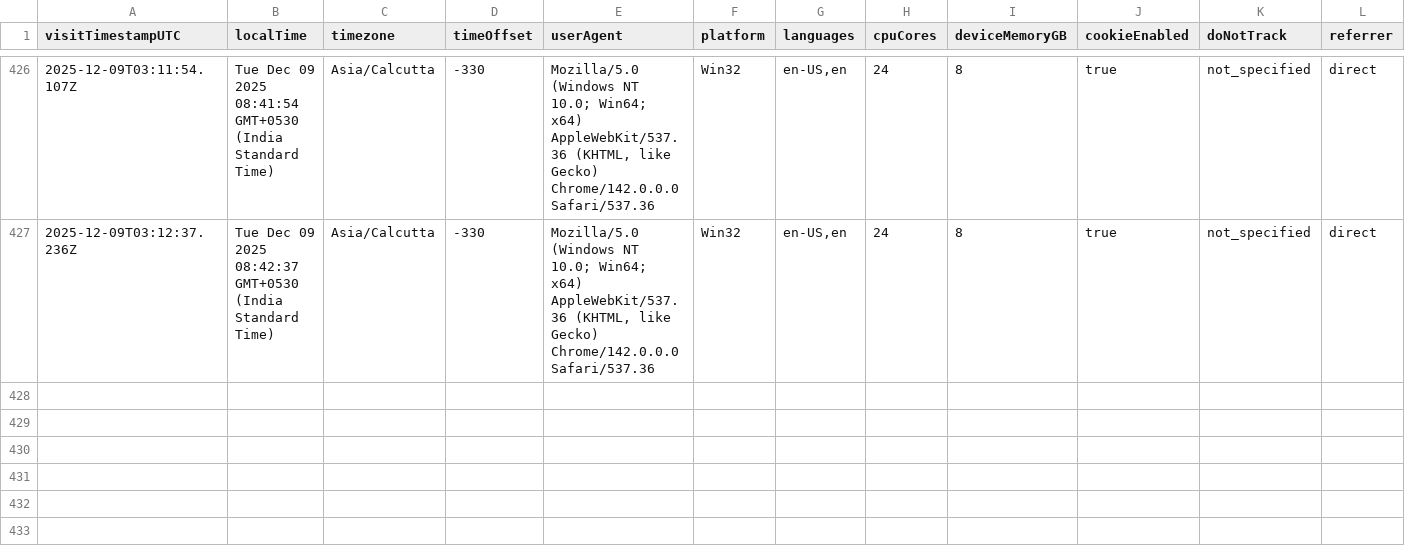
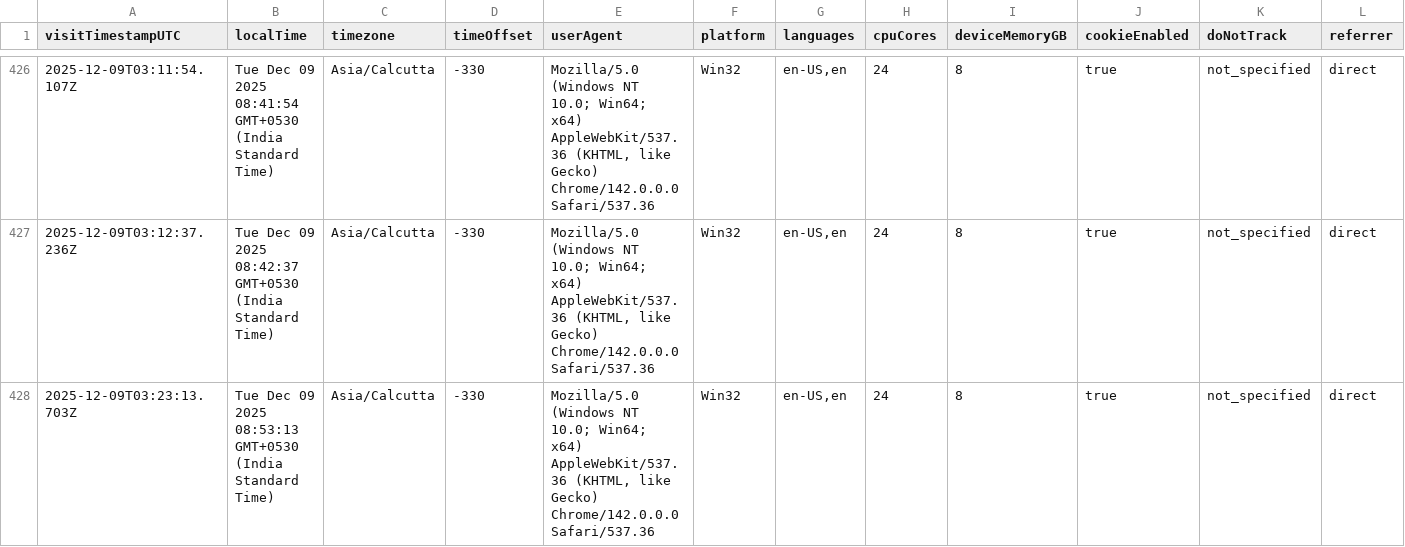
Before and after one commit to rutujdhodapkar/Image-Hosting, a CSV file: userdata.csv, drawn as a sheet; only a part is shown, gaps mark what is left out; rows hold the shown columns only; the diff names each change by its address in the sheet, - before the commit and + after, or states it on an @@ line.

Commit message:
Log visitor data - 2025-12-09T03:23:15.108Z

```diff
--- a/userdata.csv
+++ b/userdata.csv
+row 428: 2025-12-09T03:23:13.703Z | Tue Dec 09 2025 08:53:13 GMT+0530 (India Standard Time) | Asia/Calcutta | -330 | Mozilla/5.0 (Windows NT 10.0; Win64; x64) AppleWebKit/537.36 (KHTML, like Gecko) Chrome/142.0.0.0 Safari/537.36 | Win32 | en-US,en | 24 | 8 | true | not_specified | direct
```
